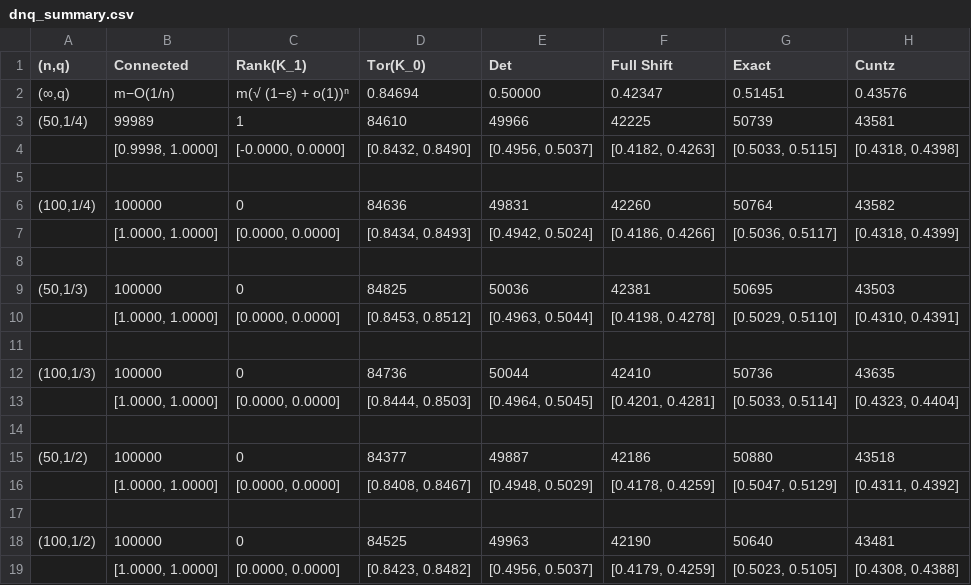
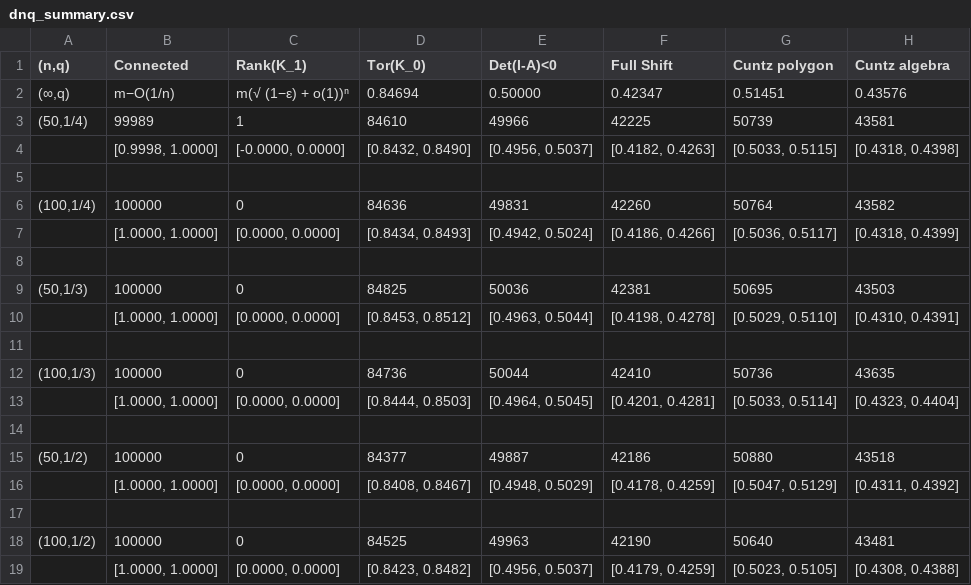
Before and after one commit to bjacelon/Random-graph-K-theory, a CSV file: dnq_summary.csv, drawn as a sheet.

Commit message:
Updated headers for dnq_summary.csv

```diff
--- a/dnq_summary.csv
+++ b/dnq_summary.csv
@@ -1,2 +1,2 @@
-"(n,q)",Connected,Rank(K_1),Tor(K_0),Det,Full Shift,Exact,Cuntz
+"(n,q)",Connected,Rank(K_1),Tor(K_0),Det(I-A)<0,Full Shift,Cuntz polygon,Cuntz algebra
 "(∞,q)",m−O(1/n),m(√ (1−ε) + o(1))ⁿ,0.84694,0.50000,0.42347,0.51451,0.43576
```
